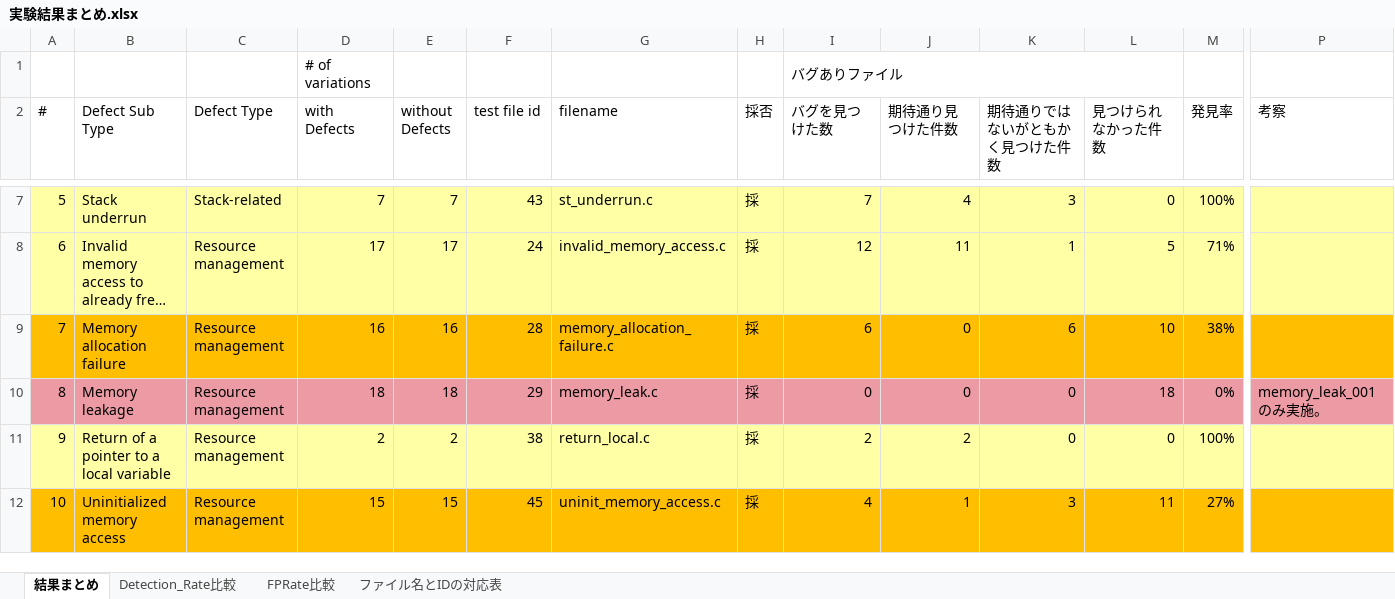
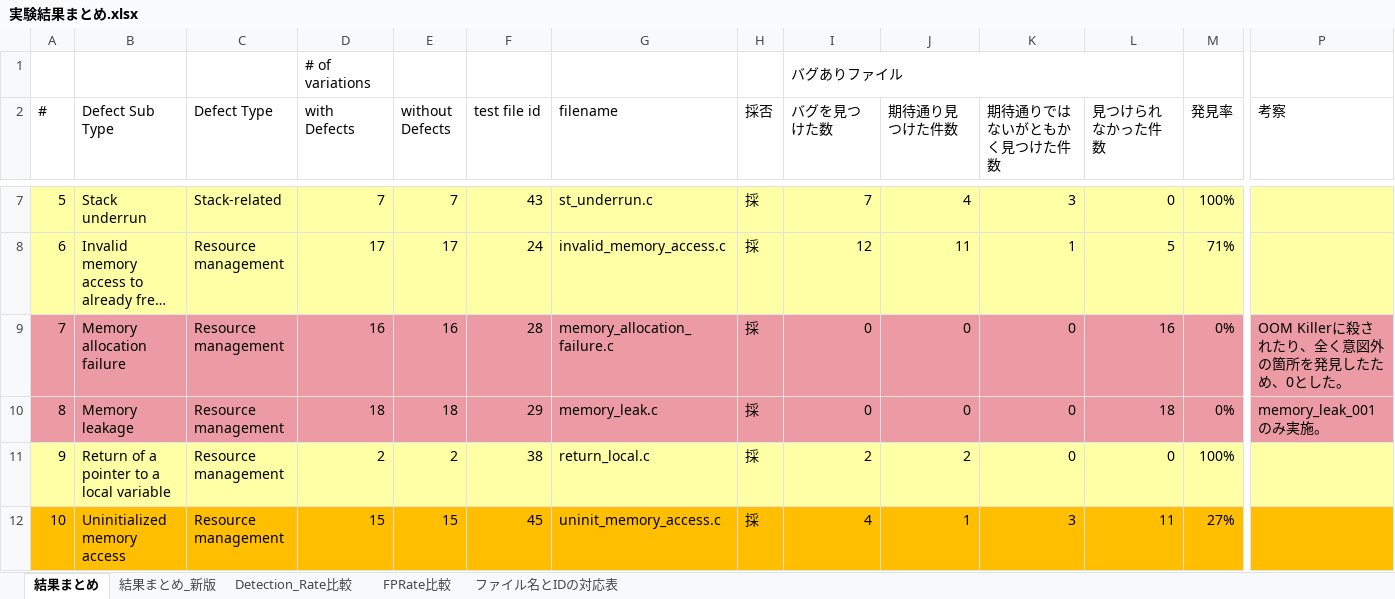
Before and after one commit to suzkit/eval-testgenerator, an Excel workbook: 実験結果まとめ.xlsx, sheet 結果まとめ, drawn as a sheet; only a part is shown, gaps mark what is left out; long unchanged cells end in …; values as stored, in another font and other column widths than the file's, no borders; the diff covers the shown part only; the diff names each change by its address in the sheet, - before the commit and + after, or states it on an @@ line.

```diff
--- a/実験結果まとめ.xlsx (sheet 結果まとめ)
+++ b/実験結果まとめ.xlsx (sheet 結果まとめ)
+sheet tab: 結果まとめ_新版
-A9:P9 fill: #FFBF00
+A9:P9 fill: #EC9BA4
-I9 (バグを見つけた数): 6
+I9 (バグを見つけた数): 0
-K9 (期待通りではないがともかく見つけた件数): 6
+K9 (期待通りではないがともかく見つけた件数): 0
-L9 (見つけられなかった件数): 10
+L9 (見つけられなかった件数): 16
-M9 (発見率): 38%
+M9 (発見率): 0%
-P9 (考察): (empty)
+P9 (考察): OOM Killerに殺されたり、全く意図外の箇所を発見したため、0とした。
```
Also changed, not shown: cell formats elsewhere in this sheet, sheet Detection_Rate比較, charts or pictures, 1 other file.
